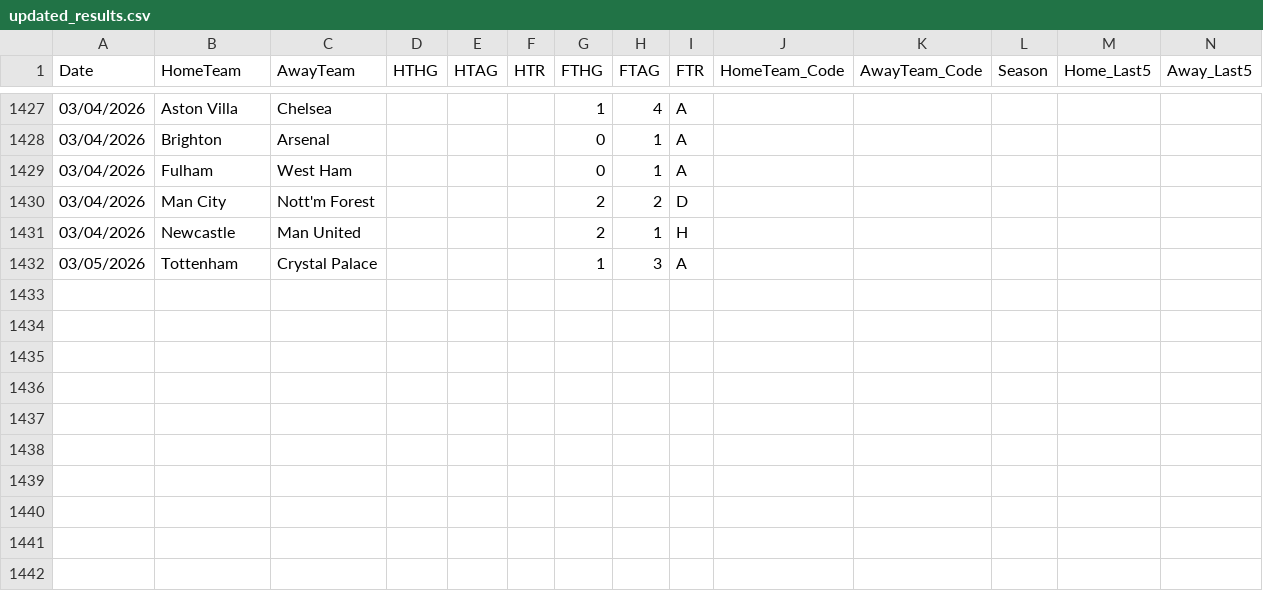
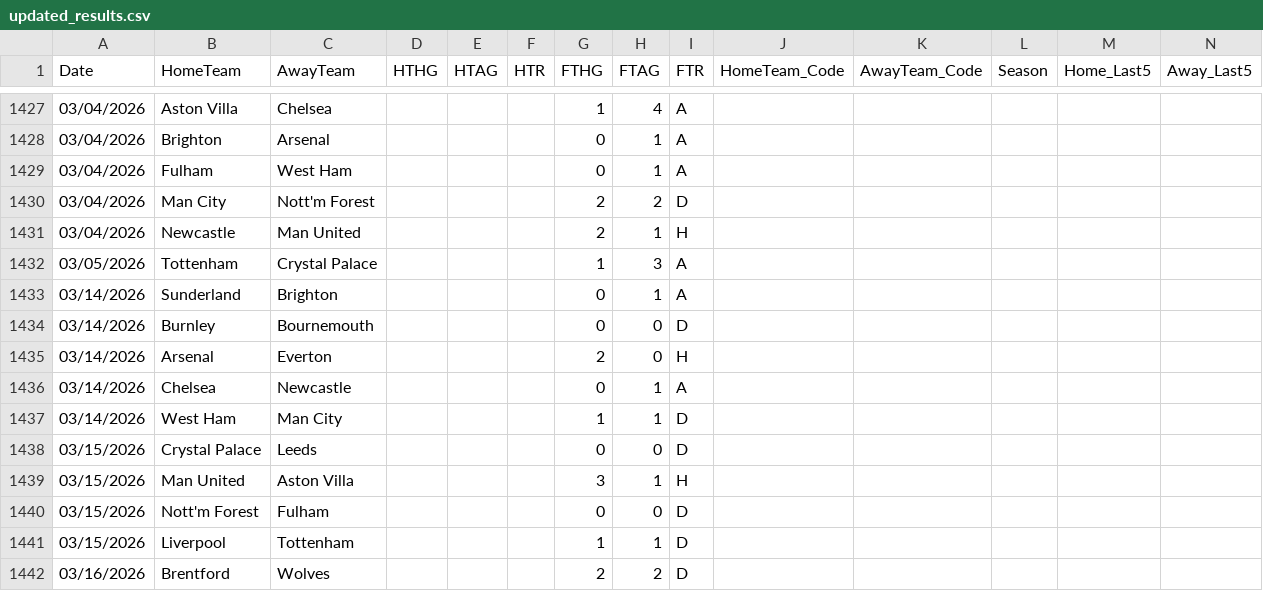
Before and after one commit to koushike97/EPL-Prediction, a CSV file: updated_results.csv, drawn as a sheet; only a part is shown, gaps mark what is left out; rows hold the shown columns only; the diff names each change by its address in the sheet, - before the commit and + after, or states it on an @@ line.

```diff
--- a/updated_results.csv
+++ b/updated_results.csv
+row 1433: 03/14/2026 | Sunderland | Brighton |  |  |  | 0 | 1 | A
+row 1434: 03/14/2026 | Burnley | Bournemouth |  |  |  | 0 | 0 | D
+row 1435: 03/14/2026 | Arsenal | Everton |  |  |  | 2 | 0 | H
+row 1436: 03/14/2026 | Chelsea | Newcastle |  |  |  | 0 | 1 | A
+row 1437: 03/14/2026 | West Ham | Man City |  |  |  | 1 | 1 | D
+row 1438: 03/15/2026 | Crystal Palace | Leeds |  |  |  | 0 | 0 | D
+row 1439: 03/15/2026 | Man United | Aston Villa |  |  |  | 3 | 1 | H
+row 1440: 03/15/2026 | Nott'm Forest | Fulham |  |  |  | 0 | 0 | D
+row 1441: 03/15/2026 | Liverpool | Tottenham |  |  |  | 1 | 1 | D
+row 1442: 03/16/2026 | Brentford | Wolves |  |  |  | 2 | 2 | D
```
Also changed, not shown: predicted_table.csv.
